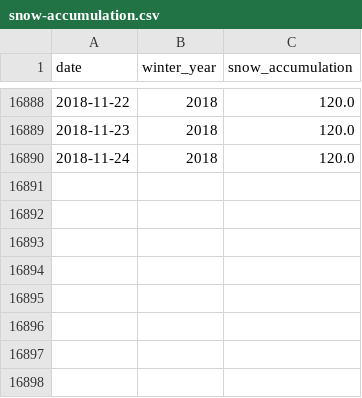
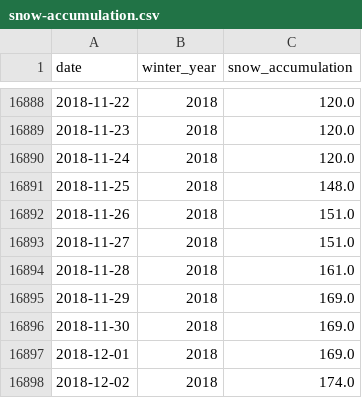
Before and after one commit to datahub/snow, a CSV file: webpage/src/static/snow-accumulation.csv, drawn as a sheet; only a part is shown, gaps mark what is left out; the diff names each change by its address in the sheet, - before the commit and + after, or states it on an @@ line.

Commit message:
Add scenes for snow accumulation chart.

```diff
--- a/webpage/src/static/snow-accumulation.csv
+++ b/webpage/src/static/snow-accumulation.csv
+row 16891: 2018-11-25 | 2018 | 148.0
+row 16892: 2018-11-26 | 2018 | 151.0
+row 16893: 2018-11-27 | 2018 | 151.0
+row 16894: 2018-11-28 | 2018 | 161.0
+row 16895: 2018-11-29 | 2018 | 169.0
+row 16896: 2018-11-30 | 2018 | 169.0
+row 16897: 2018-12-01 | 2018 | 169.0
+row 16898: 2018-12-02 | 2018 | 174.0
```
Also changed, not shown: 7 other files.
